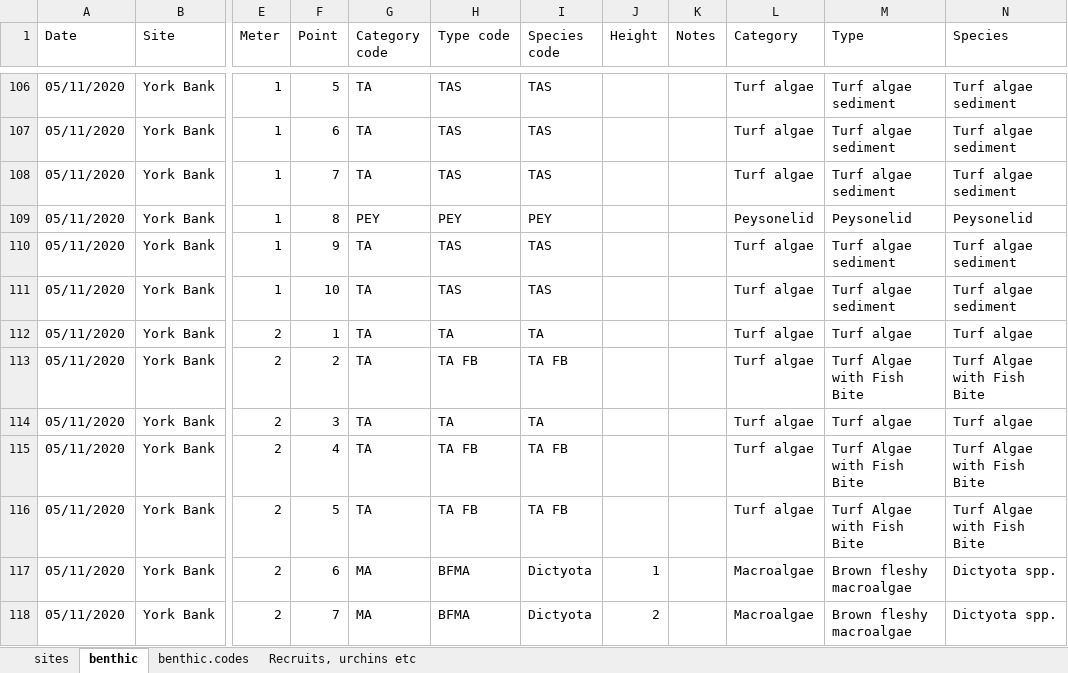
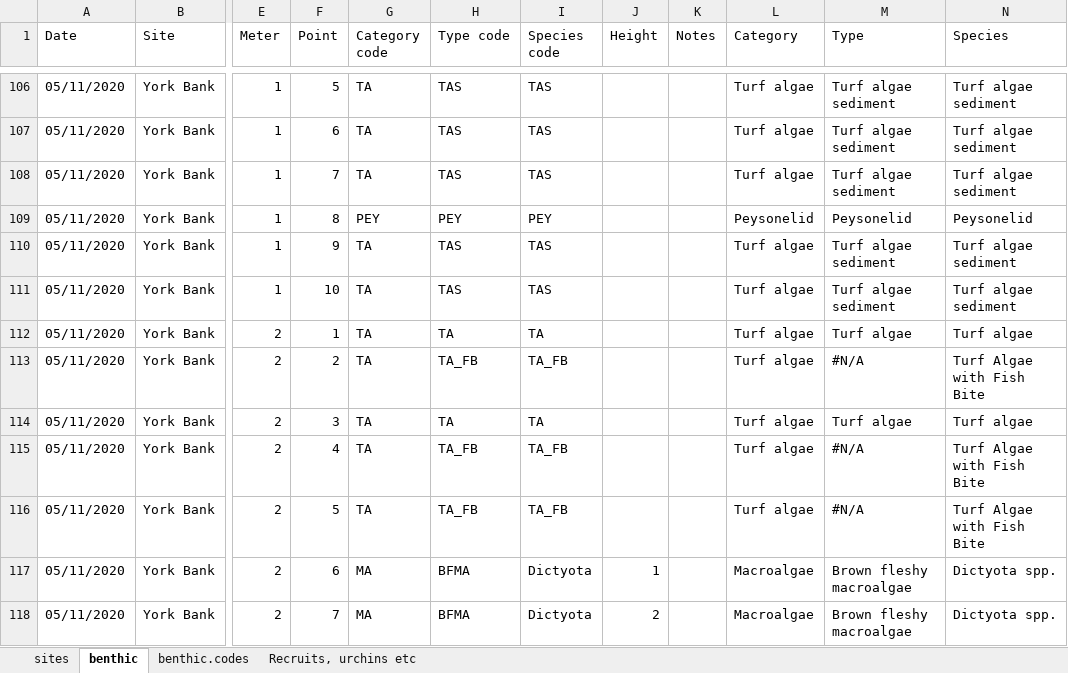
Before and after one commit to molwilson/mrc, an Excel workbook: data/MRC_benthic_V5.xlsx, sheet benthic, drawn as a sheet; only a part is shown, gaps mark what is left out; values as stored, in another font and other column widths than the file's, no cell formats; the diff covers the shown part only; the diff names each change by its address in the sheet, - before the commit and + after, or states it on an @@ line.

Commit message:
working on initial benthic graphs

```diff
--- a/data/MRC_benthic_V5.xlsx (sheet benthic)
+++ b/data/MRC_benthic_V5.xlsx (sheet benthic)
-H113 (Type code): TA FB
+H113 (Type code): TA_FB
-I113 (Species code): TA FB
+I113 (Species code): TA_FB
-M113 (Type): Turf Algae with Fish Bite
+M113 (Type): #N/A
-H115:H116 (Type code): TA FB
+H115:H116 (Type code): TA_FB
-I115:I116 (Species code): TA FB
+I115:I116 (Species code): TA_FB
-M115:M116 (Type): Turf Algae with Fish Bite
+M115:M116 (Type): #N/A
```
Also changed, not shown: 116 edited cells elsewhere in this sheet, sheet benthic.codes, cell formats, formulas that keep their value, data/mrc_fish.xlsx, 1 other file.
